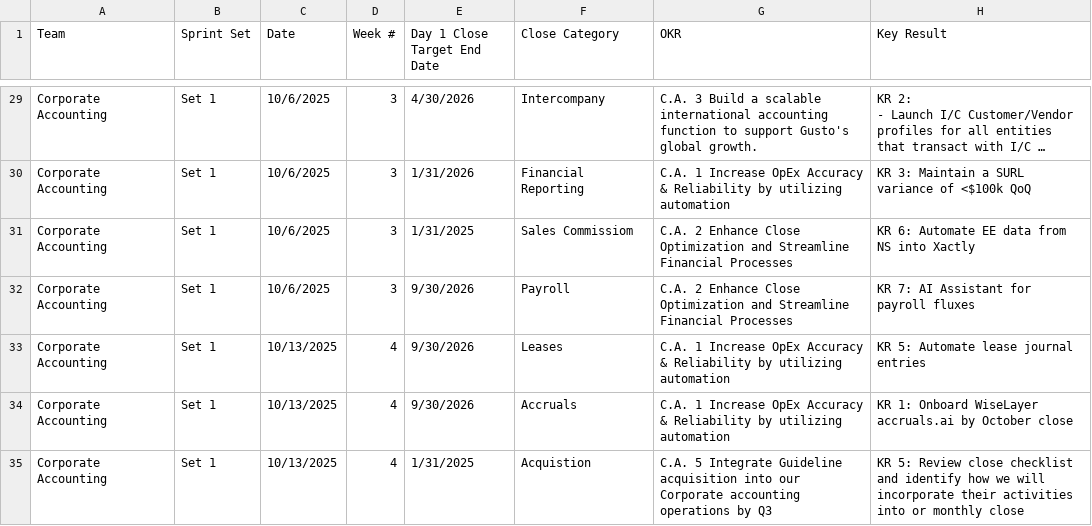
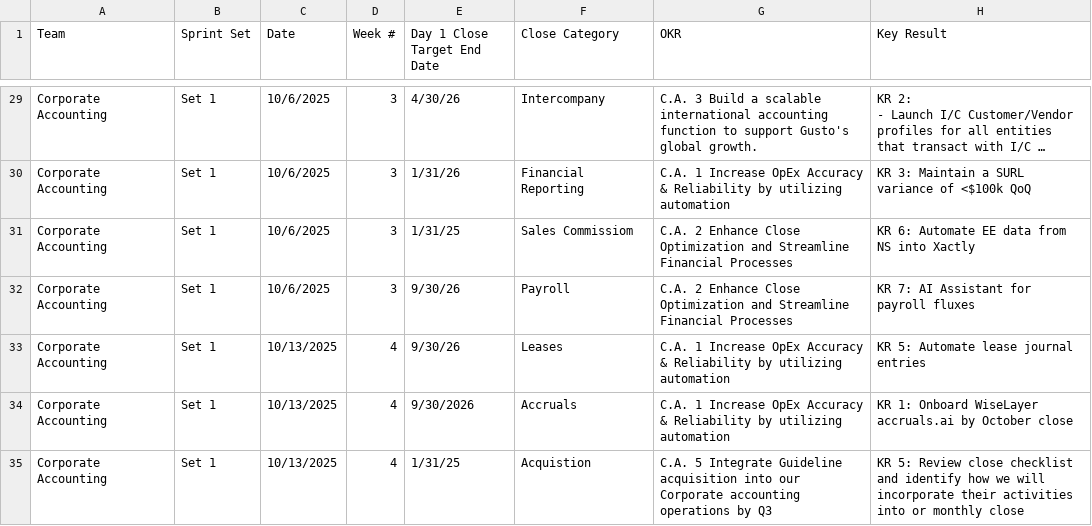
Before and after one commit to rrusso33/Day-1-Close-Roadmap-, a CSV file: roadmap_data.csv, drawn as a sheet; only a part is shown, gaps mark what is left out; long unchanged cells end in …; the diff covers the shown part only; the diff names each change by its address in the sheet, - before the commit and + after, or states it on an @@ line.

```diff
--- a/roadmap_data.csv
+++ b/roadmap_data.csv
-E29 (Day 1 Close Target End Date): 4/30/2026
+E29 (Day 1 Close Target End Date): 4/30/26
-E30 (Day 1 Close Target End Date): 1/31/2026
+E30 (Day 1 Close Target End Date): 1/31/26
-E31 (Day 1 Close Target End Date): 1/31/2025
+E31 (Day 1 Close Target End Date): 1/31/25
-E32:E33 (Day 1 Close Target End Date): 9/30/2026
+E32:E33 (Day 1 Close Target End Date): 9/30/26
-E35 (Day 1 Close Target End Date): 1/31/2025
+E35 (Day 1 Close Target End Date): 1/31/25
```
Also changed, not shown: 164 edited cells elsewhere in this file.
